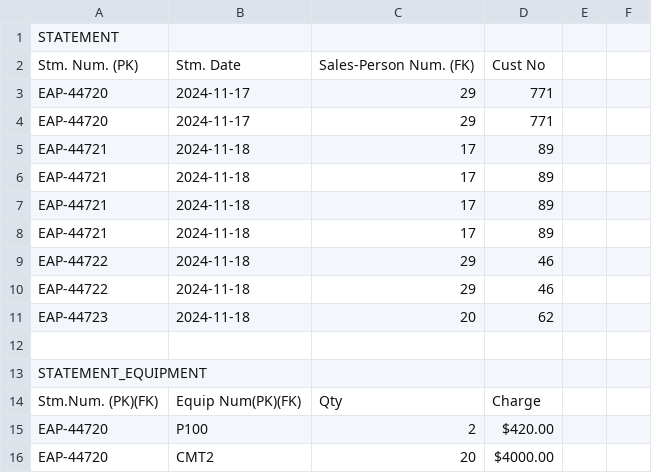
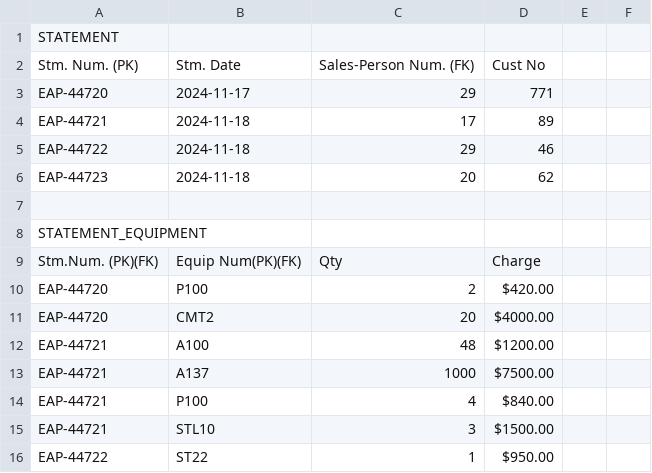
Before and after one commit to irfirf/DBS211assignment, a CSV file: PhysicalTableDesign.csv, drawn as a sheet; only a part is shown; the shorter side is filled out with more unchanged rows; the diff names each change by its address in the sheet, - before the commit and + after, or states it on an @@ line.

Commit message:
Update PhysicalTableDesign.csv

```diff
--- a/PhysicalTableDesign.csv
+++ b/PhysicalTableDesign.csv
-row 4: EAP-44720 | 2024-11-17 | 29 | 771
-row 6: EAP-44721 | 2024-11-18 | 17 | 89
-row 7: EAP-44721 | 2024-11-18 | 17 | 89
-row 8: EAP-44721 | 2024-11-18 | 17 | 89
-row 9: EAP-44722 | 2024-11-18 | 29 | 46
```
